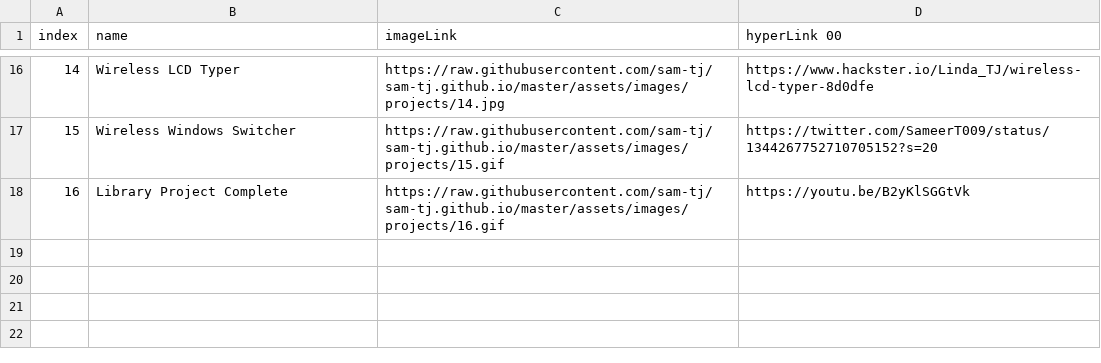
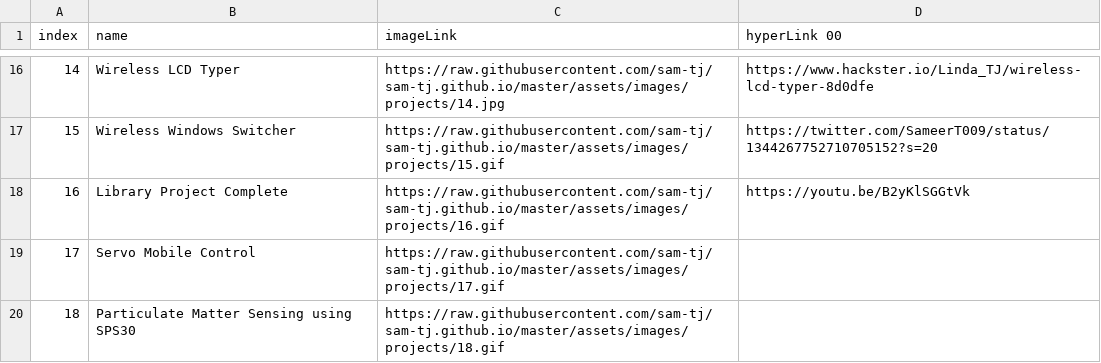
Before and after one commit to sam-tj/sam-tj.github.io, a CSV file: assets/res/projects_data_file.csv, drawn as a sheet; only a part is shown, gaps mark what is left out.

Commit message:
Update projects_data_file.csv

```diff
--- a/assets/res/projects_data_file.csv
+++ b/assets/res/projects_data_file.csv
@@ -18 +18,3 @@ index;name;imageLink;hyperLink  00;"";"";""
 16;"Library Project Complete";"https://raw.githubusercontent.com/sam-tj/sam-tj.github.io/master/assets/images/projects/16.gif";"https://youtu.be/B2yKlSGGtVk"
+17;"Servo Mobile Control";"https://raw.githubusercontent.com/sam-tj/sam-tj.github.io/master/assets/images/projects/17.gif";""
+18;"Particulate Matter Sensing using SPS30";"https://raw.githubusercontent.com/sam-tj/sam-tj.github.io/master/assets/images/projects/18.gif";""
```
